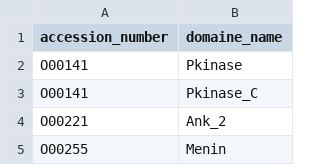
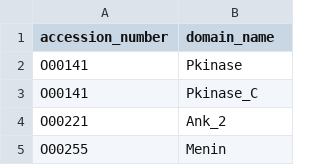
Before and after one commit to salaheddinesannouti/GeneticsSQLProject, a CSV file: new_data/protein_domain_mappings.csv (was new_data/contains.csv), drawn as a sheet; only a part is shown.

Commit message:
Completed report, Refined scraping and treatment script, changed files to the required standard. Tweaked tables and schemas. Added queries and completed them

```diff
--- a/new_data/contains.csv
+++ b/new_data/protein_domain_mappings.csv
@@ -1,2 +1,2 @@
-accession_number,domaine_name
+accession_number,domain_name
 O00141,Pkinase
```
Also changed, not shown: 11 other files.
